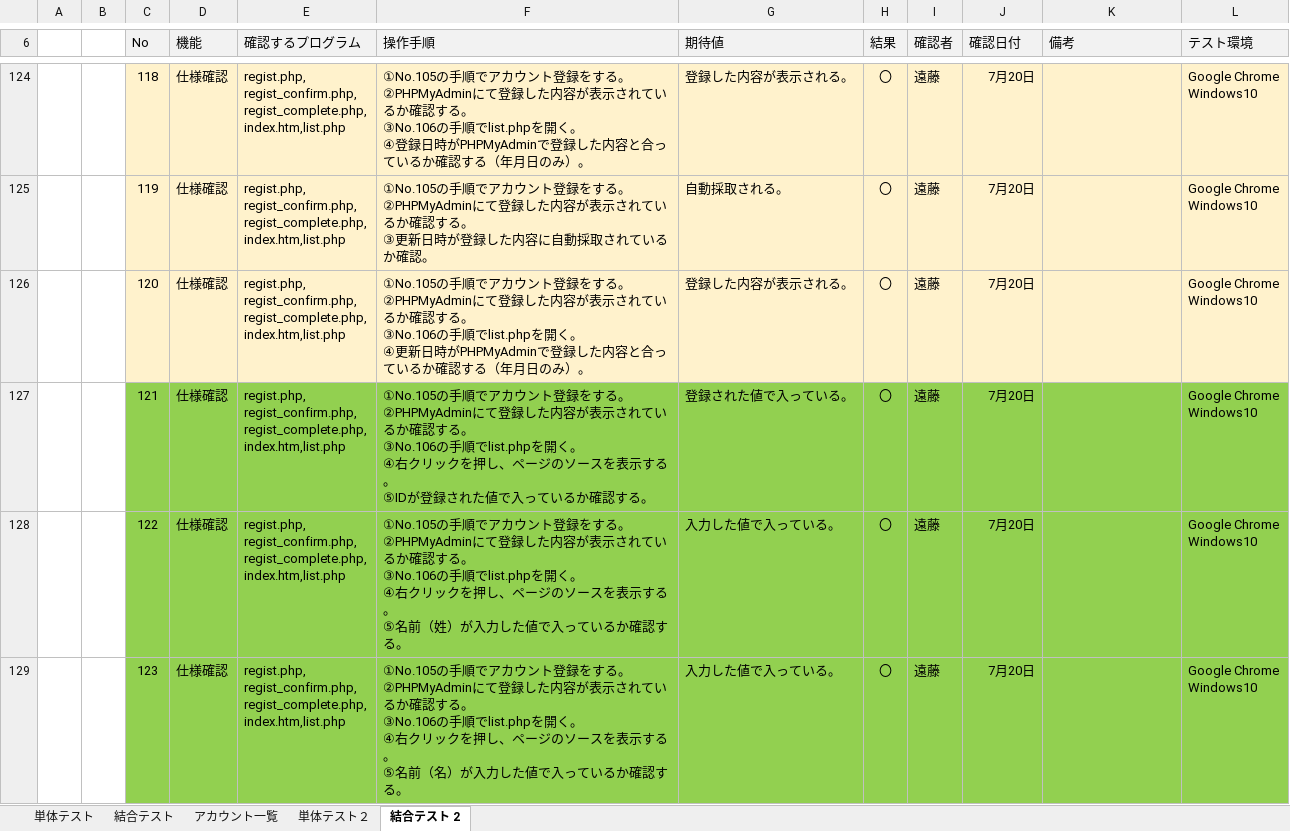
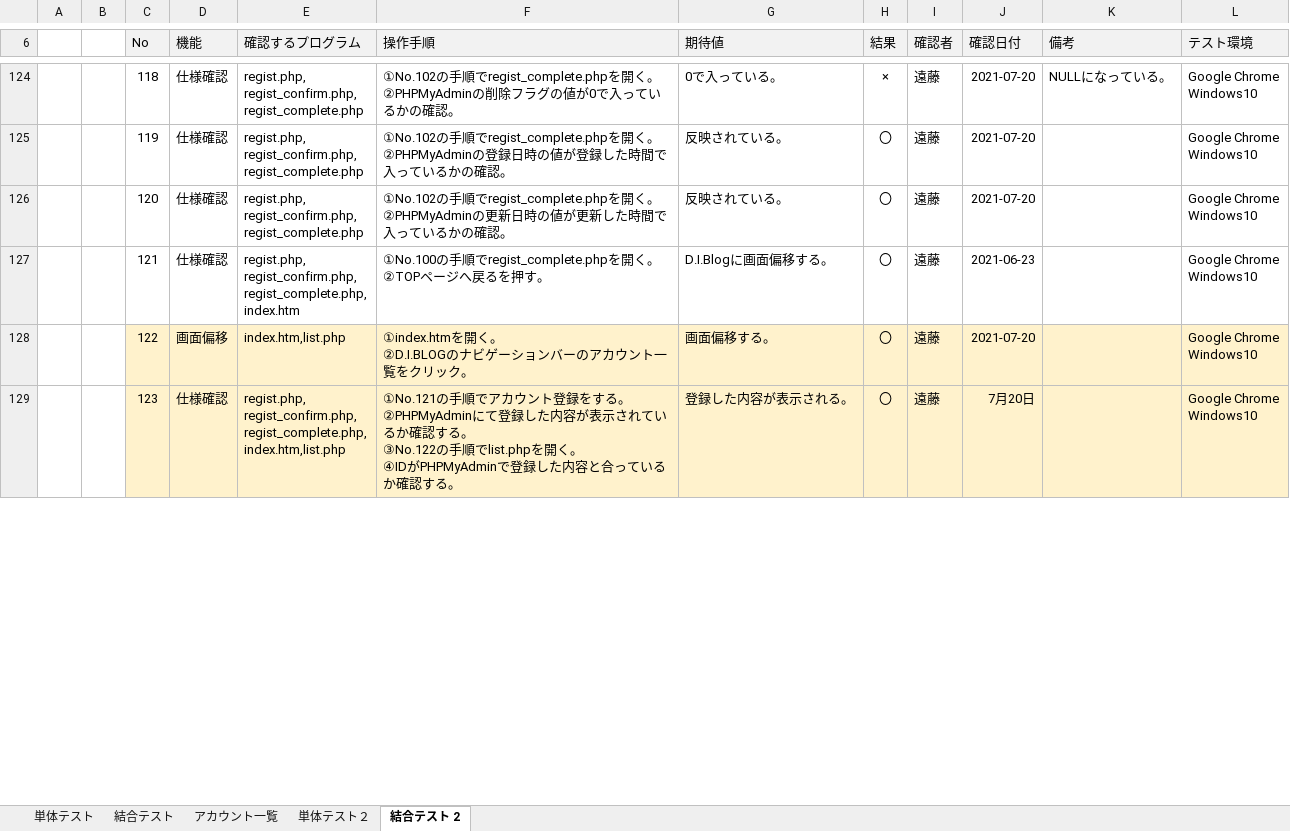
Before and after one commit to endo-daichi/7_-, an Excel workbook: 7_3_test_2/7_3_test.xlsx, sheet 結合テスト 2, drawn as a sheet; only a part is shown, gaps mark what is left out; values as stored, in another font and other column widths than the file's, no borders; ↵ is a line break in a cell; the diff covers the shown part only; the diff names each change by its address in the sheet, - before the commit and + after, or states it on an @@ line.

```diff
--- a/7_3_test_2/7_3_test.xlsx (sheet 結合テスト 2)
+++ b/7_3_test_2/7_3_test.xlsx (sheet 結合テスト 2)
-C124:L126 fill: #FFF2CC
+C124:L126 fill: none
-E124:E126 (確認するプログラム): regist.php, ↵ regist_confirm.php, ↵ regist_complete.php, ↵ index.htm,list.php
+E124:E126 (確認するプログラム): regist.php, ↵ regist_confirm.php, ↵ regist_complete.php
-F124 (操作手順): ①No.105の手順でアカウント登録をする。 ↵ ②PHPMyAdminにて登録した内容が表示されているか確認する。 ↵ ③No.106の手順でlist.phpを開く。 ↵ ④登録日時がPHPMyAdminで登録した内容と合っているか確認する（年月日のみ）。
+F124 (操作手順): ①No.102の手順でregist_complete.phpを開く。 ↵ ②PHPMyAdminの削除フラグの値が0で入っているかの確認。
-G124 (期待値): 登録した内容が表示される。
+G124 (期待値): 0で入っている。
-H124 (結果): 〇
+H124 (結果): ×
-J124:J126 (確認日付): 7月20日
+J124:J126 (確認日付): 2021-07-20
-K124 (備考): (empty)
+K124 (備考): NULLになっている。
-F125 (操作手順): ①No.105の手順でアカウント登録をする。 ↵ ②PHPMyAdminにて登録した内容が表示されているか確認する。 ↵ ③更新日時が登録した内容に自動採取されているか確認。
+F125 (操作手順): ①No.102の手順でregist_complete.phpを開く。 ↵ ②PHPMyAdminの登録日時の値が登録した時間で入っているかの確認。
-G125 (期待値): 自動採取される。
+G125 (期待値): 反映されている。
-F126 (操作手順): ①No.105の手順でアカウント登録をする。 ↵ ②PHPMyAdminにて登録した内容が表示されているか確認する。 ↵ ③No.106の手順でlist.phpを開く。 ↵ ④更新日時がPHPMyAdminで登録した内容と合っているか確認する（年月日のみ）。
+F126 (操作手順): ①No.102の手順でregist_complete.phpを開く。 ↵ ②PHPMyAdminの更新日時の値が更新した時間で入っているかの確認。
-G126 (期待値): 登録した内容が表示される。
+G126 (期待値): 反映されている。
-C127:L127 fill: #92D050
+C127:L127 fill: none
-E127 (確認するプログラム): …regist_confirm.php, ↵ regist_complete.php, ↵ index.htm,list.php
+E127 (確認するプログラム): …regist_confirm.php, ↵ regist_complete.php, ↵ index.htm
-F127 (操作手順): ①No.105の手順でアカウント登録をする。 ↵ ②PHPMyAdminにて登録した内容が表示されているか確認する。 ↵ ③No.106の手順でlist.phpを開く。 ↵ ④右クリックを押し、ページのソースを表示する。 ↵ ⑤IDが登録された値で入っているか確認する。
+F127 (操作手順): ①No.100の手順でregist_complete.phpを開く。 ↵ ②TOPページへ戻るを押す。
-G127 (期待値): 登録された値で入っている。
+G127 (期待値): D.I.Blogに画面偏移する。
-J127 (確認日付): 7月20日
+J127 (確認日付): 2021-06-23
-C128:L129 fill: #92D050
+C128:L129 fill: #FFF2CC
-D128 (機能): 仕様確認
+D128 (機能): 画面偏移
-E128 (確認するプログラム): regist.php, ↵ regist_confirm.php, ↵ regist_complete.php, ↵ index.htm,list.php
+E128 (確認するプログラム): index.htm,list.php
-F128 (操作手順): ①No.105の手順でアカウント登録をする。 ↵ ②PHPMyAdminにて登録した内容が表示されているか確認する。 ↵ ③No.106の手順でlist.phpを開く。 ↵ ④右クリックを押し、ページのソースを表示する。 ↵ ⑤名前（姓）が入力した値で入っているか確認する。
+F128 (操作手順): ①index.htmを開く。 ↵ ②D.I.BLOGのナビゲーションバーのアカウント一覧をクリック。
-G128 (期待値): 入力した値で入っている。
+G128 (期待値): 画面偏移する。
-J128 (確認日付): 7月20日
+J128 (確認日付): 2021-07-20
-F129 (操作手順): ①No.105の手順でアカウント登録をする。 ↵ ②PHPMyAdminにて登録した内容が表示されているか確認する。 ↵ ③No.106の手順でlist.phpを開く。 ↵ ④右クリックを押し、ページのソースを表示する。 ↵ ⑤名前（名）が入力した値で入っている…
+F129 (操作手順): ①No.121の手順でアカウント登録をする。 ↵ ②PHPMyAdminにて登録した内容が表示されているか確認する。 ↵ ③No.122の手順でlist.phpを開く。 ↵ ④IDがPHPMyAdminで登録した内容と合っている…
-G129 (期待値): 入力した値で入っている。
+G129 (期待値): 登録した内容が表示される。
```
Also changed, not shown: 15 added rows, 72 edited cells and cell formats elsewhere in this sheet, sheet 単体テスト２, sheet 単体テスト, sheet 結合テスト.
